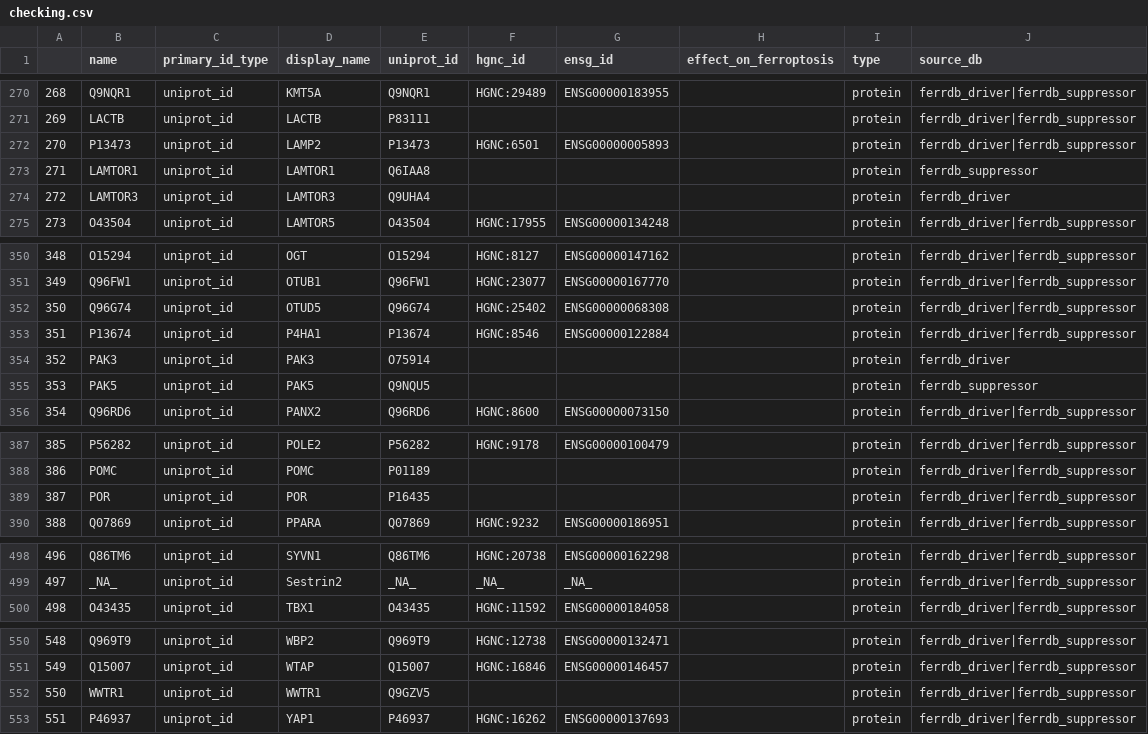
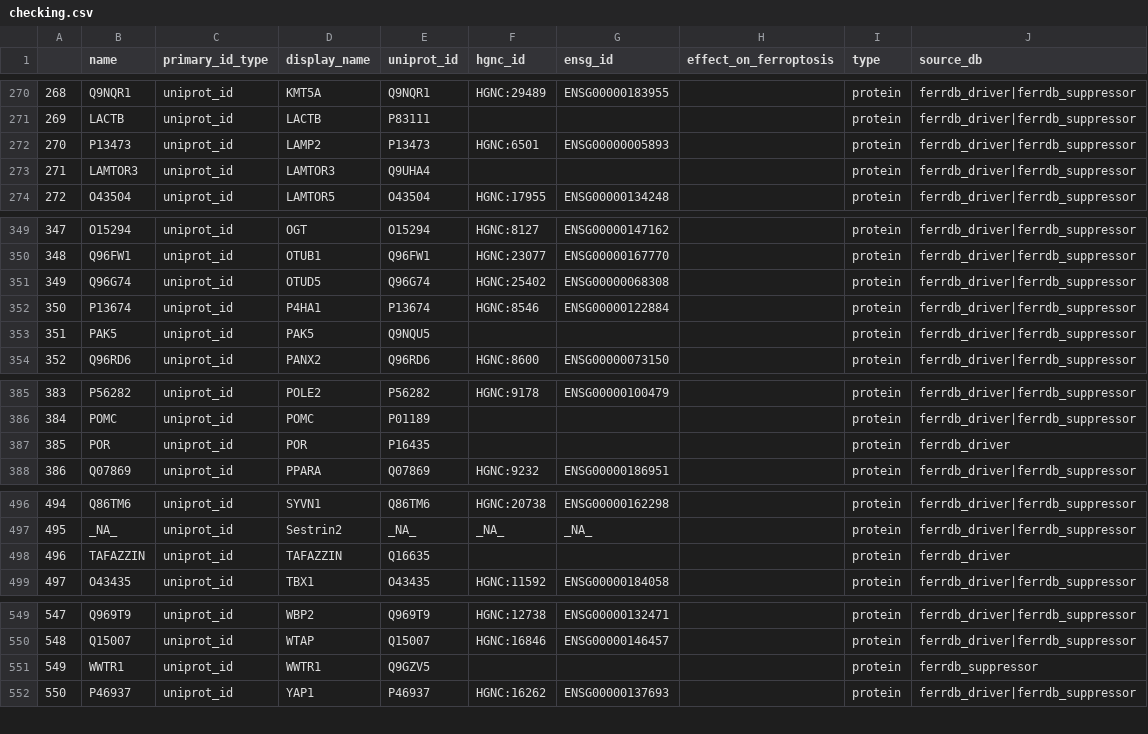
Before and after one commit to mcsksgyrk/ferroptosis, a CSV file: checking.csv, drawn as a sheet; only a part is shown, gaps mark what is left out; removed rows and columns are numbered as before the commit, all else as after; the diff names each change by its address in the sheet, - before the commit and + after, or states it on an @@ line.

Commit message:
ferrdb done

```diff
--- a/checking.csv
+++ b/checking.csv
-row 273: 271 | LAMTOR1 | uniprot_id | LAMTOR1 | Q6IAA8 |  |  |  | protein | ferrdb_suppressor
@@ column A renumbered from row 273 down @@
-J273 (source_db): ferrdb_driver
+J273 (source_db): ferrdb_driver|ferrdb_suppressor
-row 354: 352 | PAK3 | uniprot_id | PAK3 | O75914 |  |  |  | protein | ferrdb_driver
-J353 (source_db): ferrdb_suppressor
+J353 (source_db): ferrdb_driver|ferrdb_suppressor
-J387 (source_db): ferrdb_driver|ferrdb_suppressor
+J387 (source_db): ferrdb_driver
+row 498: 496 | TAFAZZIN | uniprot_id | TAFAZZIN | Q16635 |  |  |  | protein | ferrdb_driver
-J551 (source_db): ferrdb_driver|ferrdb_suppressor
+J551 (source_db): ferrdb_suppressor
```
Also changed, not shown: 4 other files.
